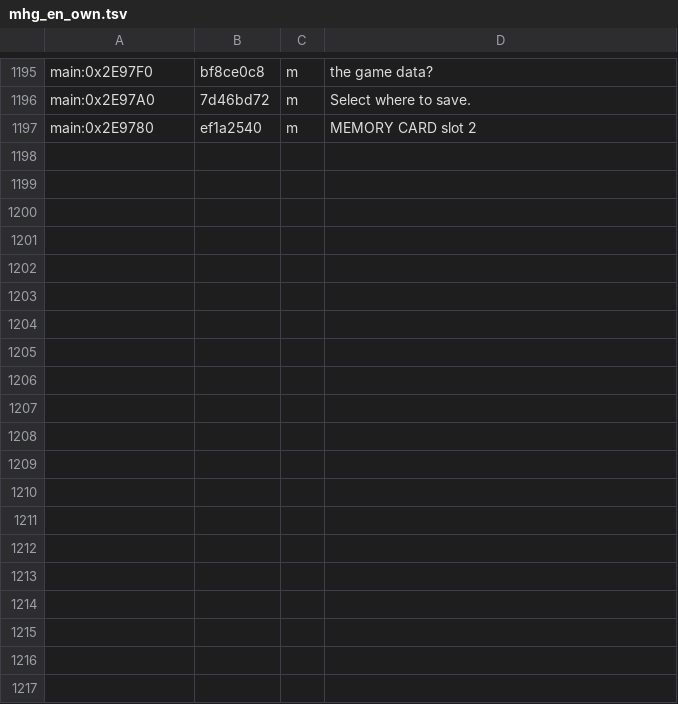
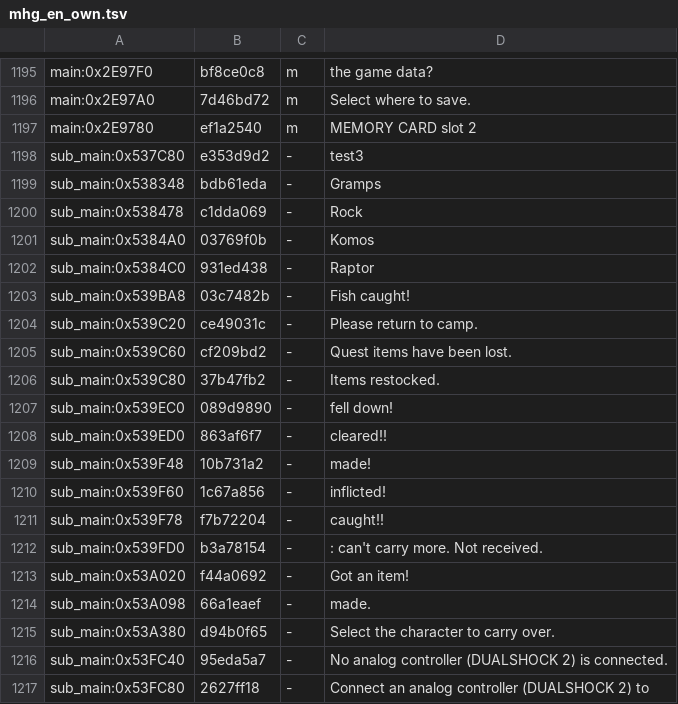
Before and after one commit to itsbigcforme67/mh1-xbox, a TSV file: text/mhg_en_own.tsv, drawn as a sheet; only a part is shown, gaps mark what is left out; the diff covers the shown part only; the diff names each change by its address in the sheet, - before the commit and + after, or states it on an @@ line.

```diff
--- a/text/mhg_en_own.tsv
+++ b/text/mhg_en_own.tsv
+row 1198: sub_main:0x537C80 | e353d9d2 | - | test3
+row 1199: sub_main:0x538348 | bdb61eda | - | Gramps
+row 1200: sub_main:0x538478 | c1dda069 | - | Rock
+row 1201: sub_main:0x5384A0 | 03769f0b | - | Komos
+row 1202: sub_main:0x5384C0 | 931ed438 | - | Raptor
+row 1203: sub_main:0x539BA8 | 03c7482b | - | Fish caught!
+row 1204: sub_main:0x539C20 | ce49031c | - | Please return to camp.
+row 1205: sub_main:0x539C60 | cf209bd2 | - | Quest items have been lost.
+row 1206: sub_main:0x539C80 | 37b47fb2 | - | Items restocked.
+row 1207: sub_main:0x539EC0 | 089d9890 | - | fell down!
+row 1208: sub_main:0x539ED0 | 863af6f7 | - | cleared!!
+row 1209: sub_main:0x539F48 | 10b731a2 | - | made!
+row 1210: sub_main:0x539F60 | 1c67a856 | - | inflicted!
+row 1211: sub_main:0x539F78 | f7b72204 | - | caught!!
+row 1212: sub_main:0x539FD0 | b3a78154 | - | : can't carry more. Not received.
+row 1213: sub_main:0x53A020 | f44a0692 | - | Got an item!
+row 1214: sub_main:0x53A098 | 66a1eaef | - | made.
+row 1215: sub_main:0x53A380 | d94b0f65 | - | Select the character to carry over.
+row 1216: sub_main:0x53FC40 | 95eda5a7 | - | No analog controller (DUALSHOCK 2) is connected.
+row 1217: sub_main:0x53FC80 | 2627ff18 | - | Connect an analog controller (DUALSHOCK 2) to
```
Also changed, not shown: 11 added rows elsewhere in this file, 3 other files.
